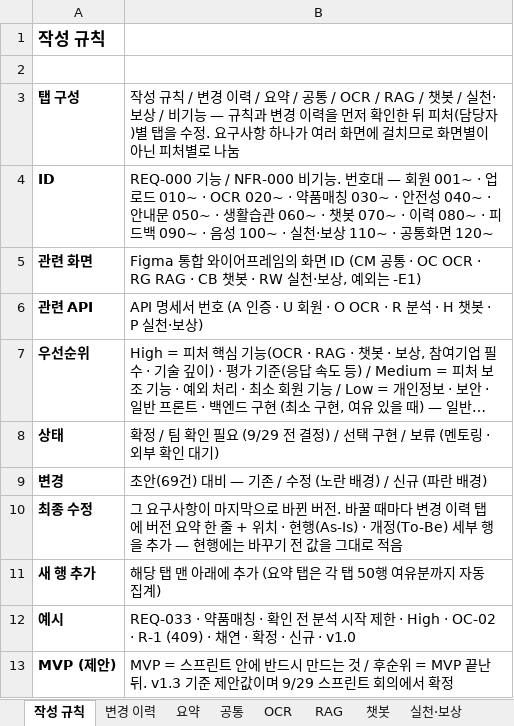
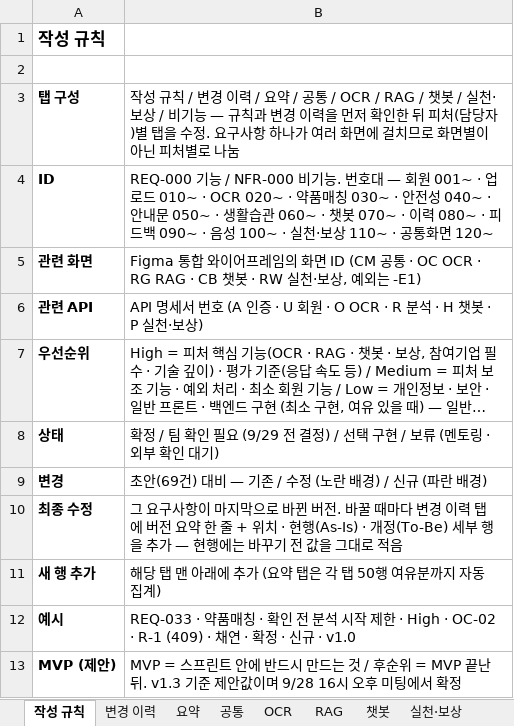
Before and after one commit to AI-HealthCare-06/AH_06_05, an Excel workbook: docs/planning/요구사항 정의서_6기_5팀_v1.3.xlsx, sheet 작성 규칙, drawn as a sheet; long unchanged cells end in …; values as stored, in another font and other column widths than the file's, no borders; the diff names each change by its address in the sheet, - before the commit and + after, or states it on an @@ line.

```diff
--- a/docs/planning/요구사항 정의서_6기_5팀_v1.3.xlsx (sheet 작성 규칙)
+++ b/docs/planning/요구사항 정의서_6기_5팀_v1.3.xlsx (sheet 작성 규칙)
-B13: …값이며 9/29 스프린트 회의에서 확…
+B13: …값이며 9/28 16시 오후 미팅에서 확…
```
Also changed, not shown: sheet 공통, hidden cells, 2 other files.
